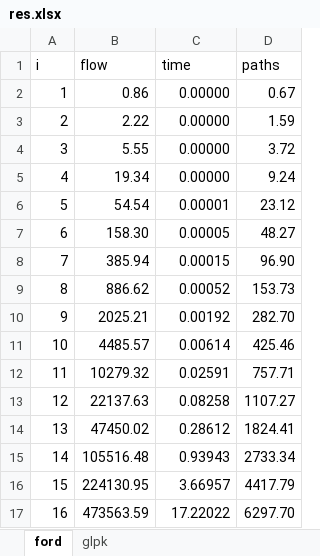
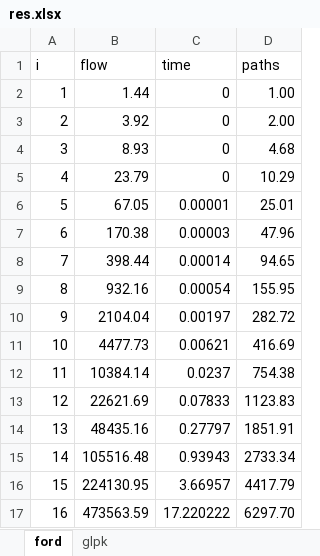
Before and after one commit to Bartor/aisd, an Excel workbook: 5/1/res/res.xlsx, sheet ford, drawn as a sheet; values as stored, in another font and other column widths than the file's, no borders; charts and pictures and table styles not drawn; the diff names each change by its address in the sheet, - before the commit and + after, or states it on an @@ line.

```diff
--- a/5/1/res/res.xlsx (sheet ford)
+++ b/5/1/res/res.xlsx (sheet ford)
-B2 (flow): 0.86
+B2 (flow): 1.44
-C2:C5 (time): 0.00000
+C2:C5 (time): 0
-D2 (paths): 0.67
+D2 (paths): 1.00
-B3 (flow): 2.22
+B3 (flow): 3.92
-D3 (paths): 1.59
+D3 (paths): 2.00
-B4 (flow): 5.55
+B4 (flow): 8.93
-D4 (paths): 3.72
+D4 (paths): 4.68
-B5 (flow): 19.34
+B5 (flow): 23.79
-D5 (paths): 9.24
+D5 (paths): 10.29
-B6 (flow): 54.54
+B6 (flow): 67.05
-D6 (paths): 23.12
+D6 (paths): 25.01
-B7 (flow): 158.30
+B7 (flow): 170.38
-C7 (time): 0.00005
+C7 (time): 0.00003
-D7 (paths): 48.27
+D7 (paths): 47.96
-B8 (flow): 385.94
+B8 (flow): 398.44
-C8 (time): 0.00015
+C8 (time): 0.00014
-D8 (paths): 96.90
+D8 (paths): 94.65
-B9 (flow): 886.62
+B9 (flow): 932.16
-C9 (time): 0.00052
+C9 (time): 0.00054
-D9 (paths): 153.73
+D9 (paths): 155.95
-B10 (flow): 2025.21
+B10 (flow): 2104.04
-C10 (time): 0.00192
+C10 (time): 0.00197
-D10 (paths): 282.70
+D10 (paths): 282.72
-B11 (flow): 4485.57
+B11 (flow): 4477.73
-C11 (time): 0.00614
+C11 (time): 0.00621
-D11 (paths): 425.46
+D11 (paths): 416.69
-B12 (flow): 10279.32
+B12 (flow): 10384.14
-C12 (time): 0.02591
+C12 (time): 0.0237
-D12 (paths): 757.71
+D12 (paths): 754.38
-B13 (flow): 22137.63
+B13 (flow): 22621.69
-C13 (time): 0.08258
+C13 (time): 0.07833
-D13 (paths): 1107.27
+D13 (paths): 1123.83
-B14 (flow): 47450.02
+B14 (flow): 48435.16
-C14 (time): 0.28612
+C14 (time): 0.27797
-D14 (paths): 1824.41
+D14 (paths): 1851.91
-C17 (time): 17.22022
+C17 (time): 17.220222
```
Also changed, not shown: charts or pictures, 2 other files.
